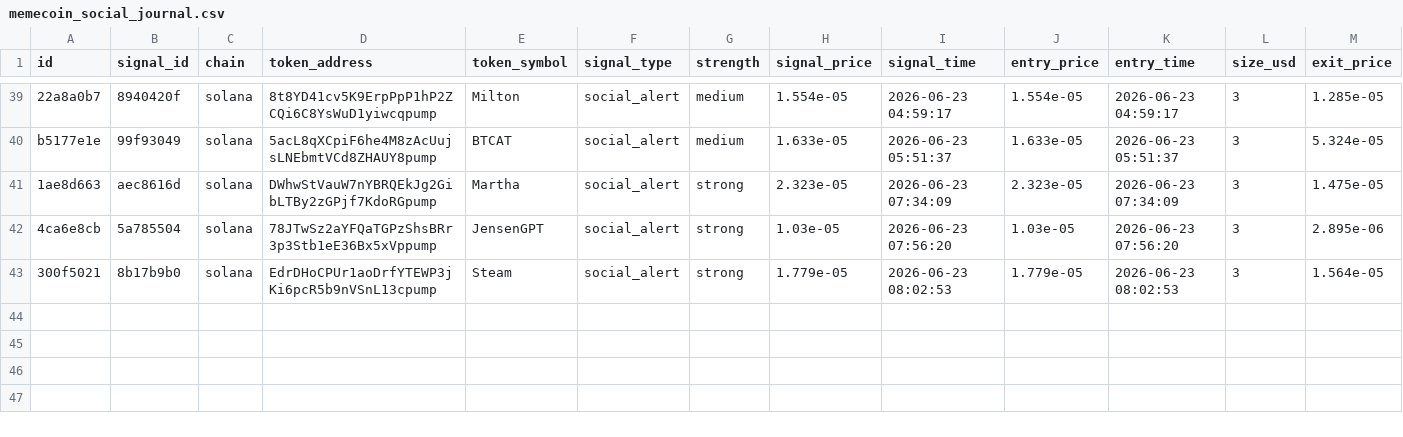
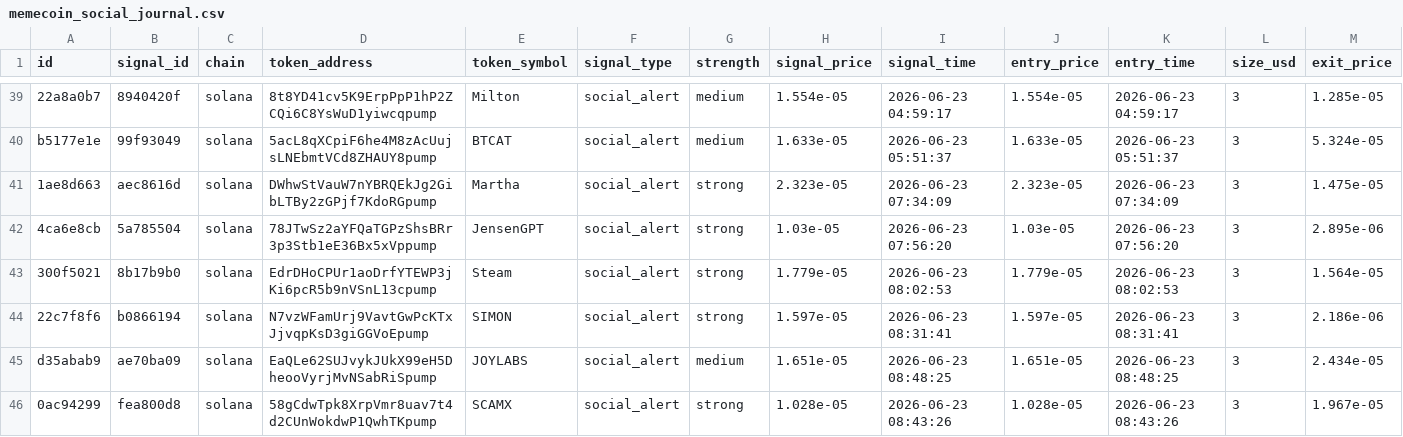
Before and after one commit to AMR200215/quant-bot, a CSV file: logs/memecoin_social_journal.csv, drawn as a sheet; only a part is shown, gaps mark what is left out; rows hold the shown columns only; the diff names each change by its address in the sheet, - before the commit and + after, or states it on an @@ line.

Commit message:
chore: sync live journals 2026-06-19T19:43

```diff
--- a/logs/memecoin_social_journal.csv
+++ b/logs/memecoin_social_journal.csv
+row 44: 22c7f8f6 | b0866194 | solana | N7vzWFamUrj9VavtGwPcKTxJjvqpKsD3giGGVoEpump | SIMON | social_alert | strong | 1.597e-05 | 2026-06-23 08:31:41 | 1.597e-05 | 2026-06-23 08:31:41 | 3 | 2.186e-06
+row 45: d35abab9 | ae70ba09 | solana | EaQLe62SUJvykJUkX99eH5DheooVyrjMvNSabRiSpump | JOYLABS | social_alert | medium | 1.651e-05 | 2026-06-23 08:48:25 | 1.651e-05 | 2026-06-23 08:48:25 | 3 | 2.434e-05
+row 46: 0ac94299 | fea800d8 | solana | 58gCdwTpk8XrpVmr8uav7t4d2CUnWokdwP1QwhTKpump | SCAMX | social_alert | strong | 1.028e-05 | 2026-06-23 08:43:26 | 1.028e-05 | 2026-06-23 08:43:26 | 3 | 1.967e-05
```
